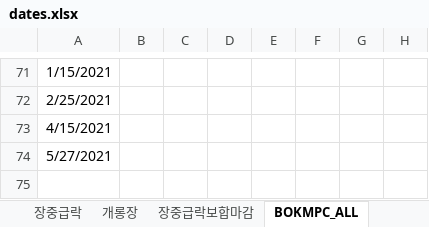
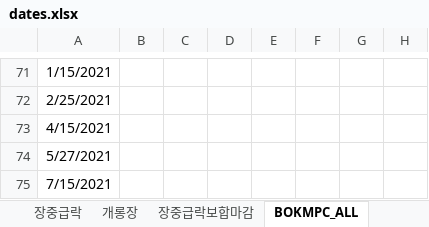
Before and after one commit to jae-min-park/kbsecurities, an Excel workbook: dev/case_project/dates.xlsx, sheet BOKMPC_ALL, drawn as a sheet; only a part is shown, gaps mark what is left out; values as stored, in another font and other column widths than the file's, no borders; the diff names each change by its address in the sheet, - before the commit and + after, or states it on an @@ line.

```diff
--- a/dev/case_project/dates.xlsx (sheet BOKMPC_ALL)
+++ b/dev/case_project/dates.xlsx (sheet BOKMPC_ALL)
-A75: (empty)
+A75: 7/15/2021
```
Also changed, not shown: sheet BOKMPC, sheet AUCT5, sheet AUCT10, 4 other files.
